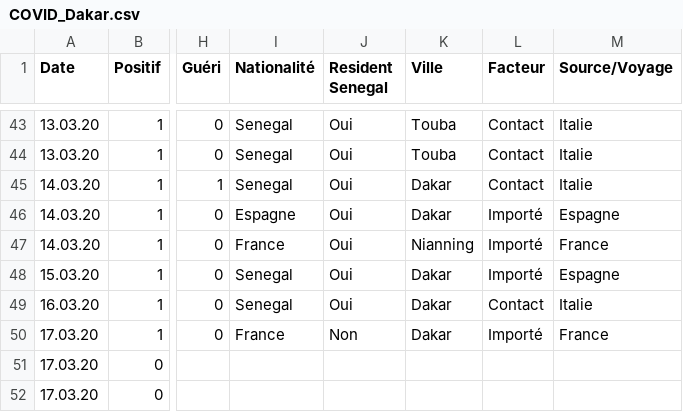
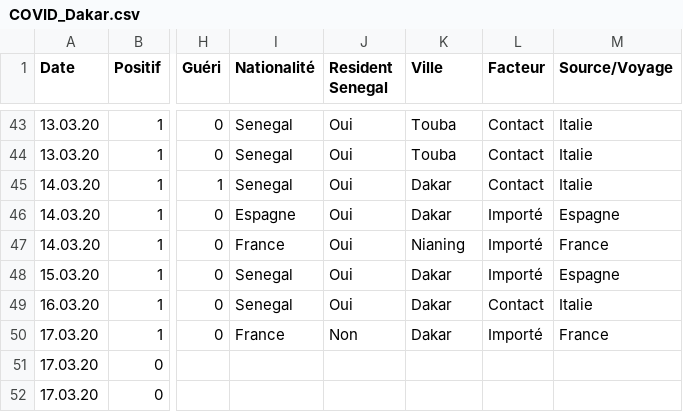
Before and after one commit to maelfabien/COVID-19-Senegal, a CSV file: COVID_Dakar.csv, drawn as a sheet; only a part is shown, gaps mark what is left out; the diff names each change by its address in the sheet, - before the commit and + after, or states it on an @@ line.

```diff
--- a/COVID_Dakar.csv
+++ b/COVID_Dakar.csv
-K47 (Ville): Nianning
+K47 (Ville): Nianing
```
Also changed, not shown: 10 other files.
